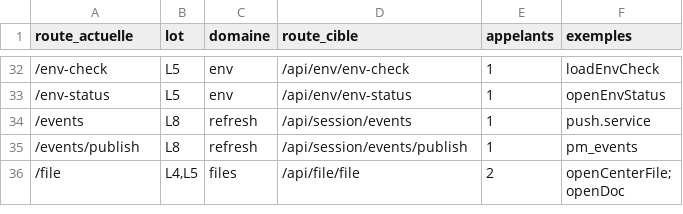
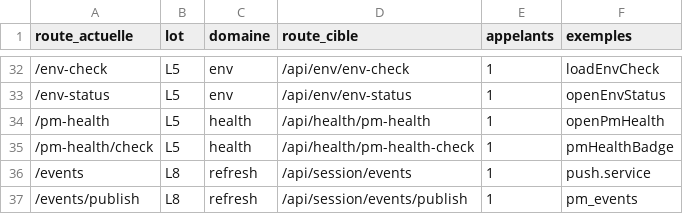
Before and after one commit to iprospective/karl-ai-project-manager, a TSV file: deploy/karl-agent/cockpit/MIGRATION-ROUTES.tsv, drawn as a sheet; only a part is shown, gaps mark what is left out; the shorter side is filled out with more unchanged rows; the diff names each change by its address in the sheet, - before the commit and + after, or states it on an @@ line.

```diff
--- a/deploy/karl-agent/cockpit/MIGRATION-ROUTES.tsv
+++ b/deploy/karl-agent/cockpit/MIGRATION-ROUTES.tsv
+row 34: /pm-health | L5 | health | /api/health/pm-health | 1 | openPmHealth
+row 35: /pm-health/check | L5 | health | /api/health/pm-health-check | 1 | pmHealthBadge
```
Also changed, not shown: 4 other files.
